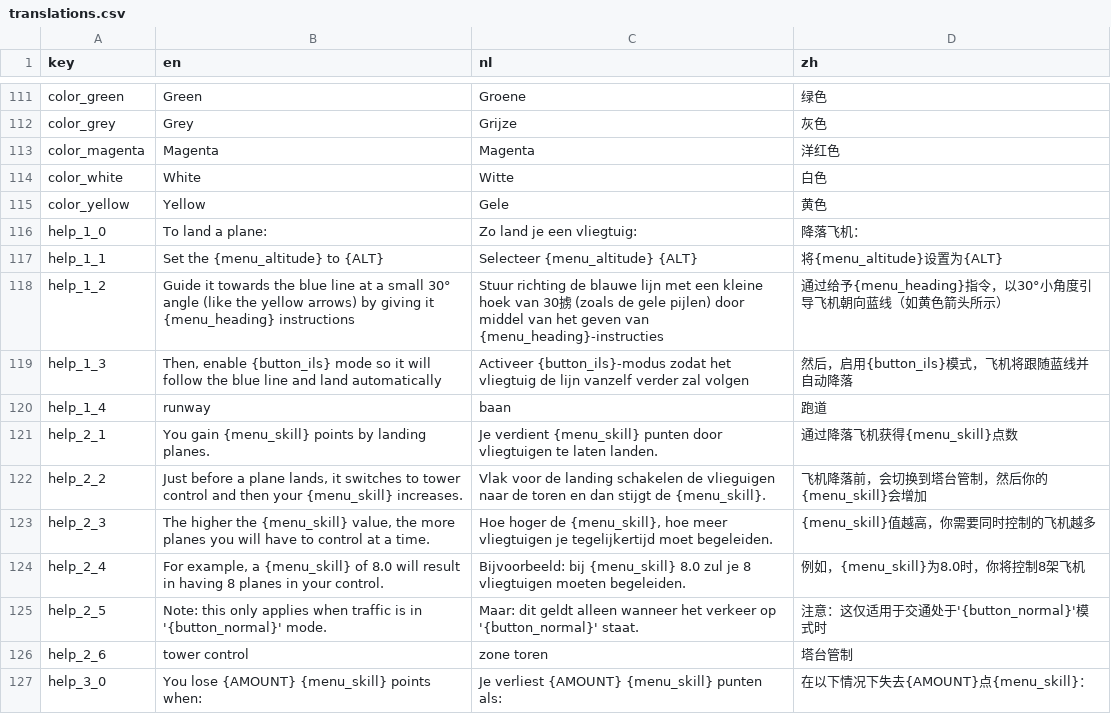
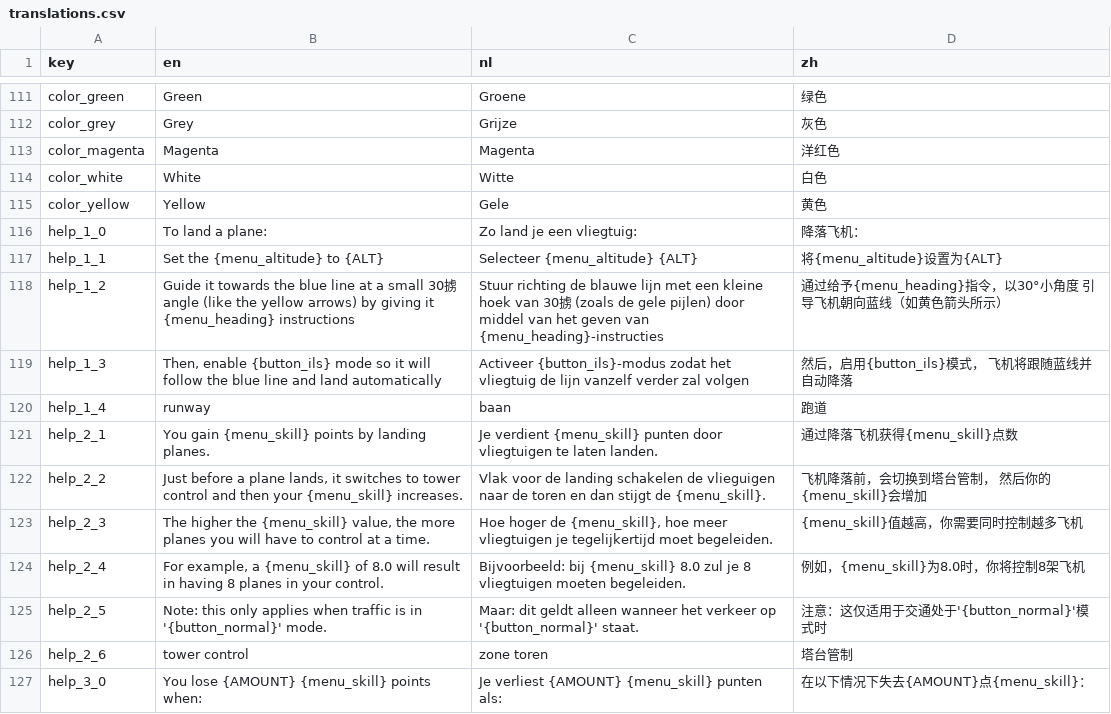
Before and after one commit to TangFengX/zh-cn_support_for_ENDLESS_ATC, a CSV file: translations.csv, drawn as a sheet; only a part is shown, gaps mark what is left out; the diff covers the shown part only.

```diff
--- a/translations.csv
+++ b/translations.csv
@@ -117,8 +117,8 @@ help_1_0,To land a plane:,Zo land je een vliegtuig:,降落飞机：
 help_1_1,Set the {menu_altitude} to {ALT},Selecteer {menu_altitude} {ALT},将{menu_altitude}设置为{ALT}
-help_1_2,Guide it towards the blue line at a small 30° angle (like the yellow arrows) by giving it {menu_heading} instructions,Stuur richting de blauwe lijn met een kleine hoek van 30掳 (zoals de gele pijlen) door middel van het geven van {menu_heading}-instructies,通过给予{menu_heading}指令，以30°小角度引导飞机朝向蓝线（如黄色箭头所示）
-help_1_3,"Then, enable {button_ils} mode so it will follow the blue line and land automatically",Activeer {button_ils}-modus zodat het vliegtuig de lijn vanzelf verder zal volgen,然后，启用{button_ils}模式，飞机将跟随蓝线并自动降落
+help_1_2,Guide it towards the blue line at a small 30掳 angle (like the yellow arrows) by giving it {menu_heading} instructions,Stuur richting de blauwe lijn met een kleine hoek van 30掳 (zoals de gele pijlen) door middel van het geven van {menu_heading}-instructies,通过给予{menu_heading}指令，以30°小角度 引导飞机朝向蓝线（如黄色箭头所示）
+help_1_3,"Then, enable {button_ils} mode so it will follow the blue line and land automatically",Activeer {button_ils}-modus zodat het vliegtuig de lijn vanzelf verder zal volgen,然后，启用{button_ils}模式， 飞机将跟随蓝线并自动降落
 help_1_4,runway,baan,跑道
 help_2_1,You gain {menu_skill} points by landing planes.,Je verdient {menu_skill} punten door vliegtuigen te laten landen.,通过降落飞机获得{menu_skill}点数
-help_2_2,"Just before a plane lands, it switches to tower control and then your {menu_skill} increases.",Vlak voor de landing schakelen de vlieguigen naar de toren en dan stijgt de {menu_skill}.,飞机降落前，会切换到塔台管制，然后你的{menu_skill}会增加
-help_2_3,"The higher the {menu_skill} value, the more planes you will have to control at a time.","Hoe hoger de {menu_skill}, hoe meer vliegtuigen je tegelijkertijd moet begeleiden.",{menu_skill}值越高，你需要同时控制的飞机越多
+help_2_2,"Just before a plane lands, it switches to tower control and then your {menu_skill} increases.",Vlak voor de landing schakelen de vlieguigen naar de toren en dan stijgt de {menu_skill}.,飞机降落前，会切换到塔台管制， 然后你的{menu_skill}会增加
+help_2_3,"The higher the {menu_skill} value, the more planes you will have to control at a time.","Hoe hoger de {menu_skill}, hoe meer vliegtuigen je tegelijkertijd moet begeleiden.",{menu_skill}值越高，你需要同时控制越多飞机
 help_2_4,"For example, a {menu_skill} of 8.0 will result in having 8 planes in your control.",Bijvoorbeeld: bij {menu_skill} 8.0 zul je 8 vliegtuigen moeten begeleiden.,例如，{menu_skill}为8.0时，你将控制8架飞机
```
Also changed, not shown: 19 edited cells elsewhere in this file, 2 other files.
